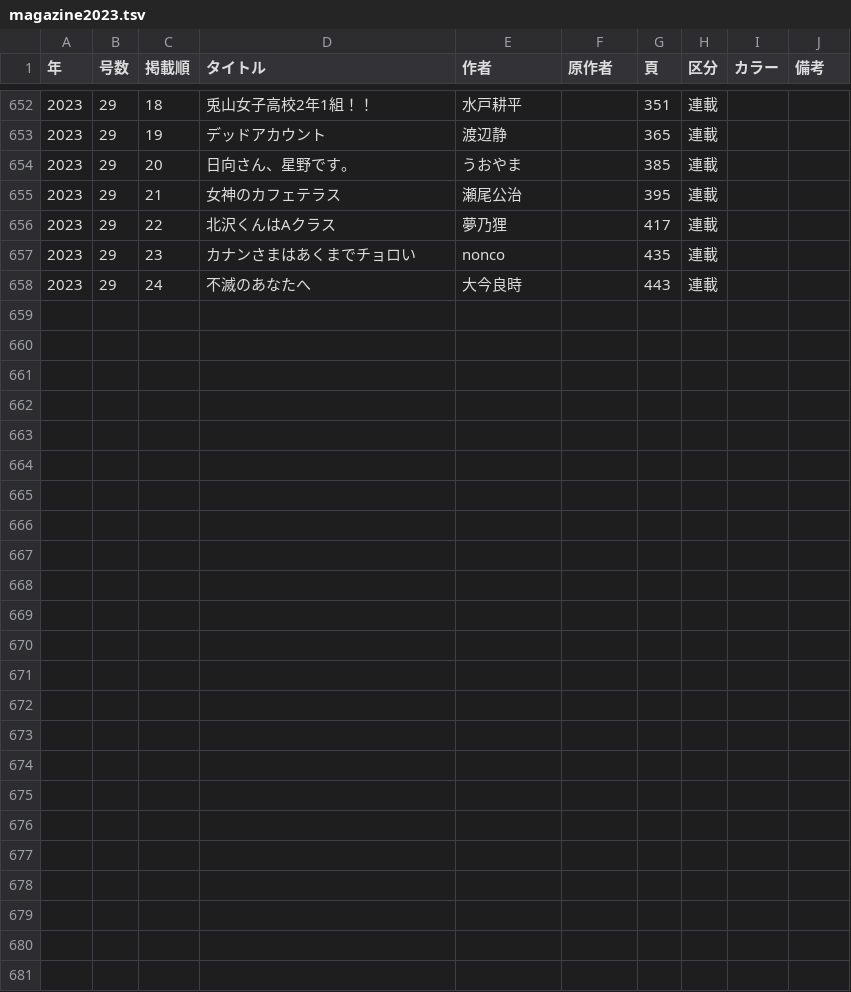
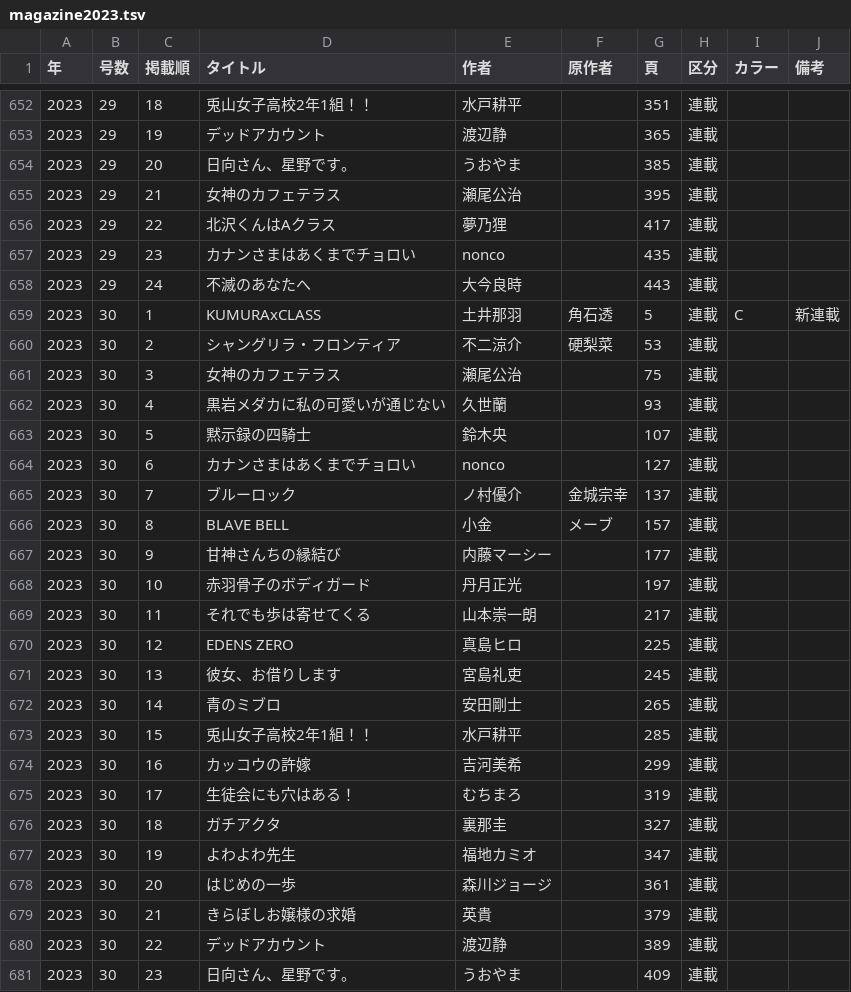
Before and after one commit to tricogimmick/comic_magazine_data, a TSV file: tsv/magazine/magazine2023.tsv, drawn as a sheet; only a part is shown, gaps mark what is left out.

Commit message:
週刊少年マガジン 2023年 No.30

```diff
--- a/tsv/magazine/magazine2023.tsv
+++ b/tsv/magazine/magazine2023.tsv
@@ -658 +658,24 @@
 2023	29	24	不滅のあなたへ	大今良時		443	連載		
+2023	30	1	KUMURAxCLASS	土井那羽	角石透	5	連載	C	新連載
+2023	30	2	シャングリラ・フロンティア	不二涼介	硬梨菜	53	連載		
+2023	30	3	女神のカフェテラス	瀬尾公治		75	連載		
+2023	30	4	黒岩メダカに私の可愛いが通じない	久世蘭		93	連載		
+2023	30	5	黙示録の四騎士	鈴木央		107	連載		
+2023	30	6	カナンさまはあくまでチョロい	nonco		127	連載		
+2023	30	7	ブルーロック	ノ村優介	金城宗幸	137	連載		
+2023	30	8	BLAVE BELL	小金	メーブ	157	連載		
+2023	30	9	甘神さんちの縁結び	内藤マーシー		177	連載		
+2023	30	10	赤羽骨子のボディガード	丹月正光		197	連載		
+2023	30	11	それでも歩は寄せてくる	山本崇一朗		217	連載		
+2023	30	12	EDENS ZERO	真島ヒロ		225	連載		
+2023	30	13	彼女、お借りします	宮島礼吏		245	連載		
+2023	30	14	青のミブロ	安田剛士		265	連載		
+2023	30	15	兎山女子高校2年1組！！	水戸耕平		285	連載		
+2023	30	16	カッコウの許嫁	吉河美希		299	連載		
+2023	30	17	生徒会にも穴はある！	むちまろ		319	連載		
+2023	30	18	ガチアクタ	裏那圭		327	連載		
+2023	30	19	よわよわ先生	福地カミオ		347	連載		
+2023	30	20	はじめの一歩	森川ジョージ		361	連載		
+2023	30	21	きらぼしお嬢様の求婚	英貴		379	連載		
+2023	30	22	デッドアカウント	渡辺静		389	連載		
+2023	30	23	日向さん、星野です。	うおやま		409	連載		
```
